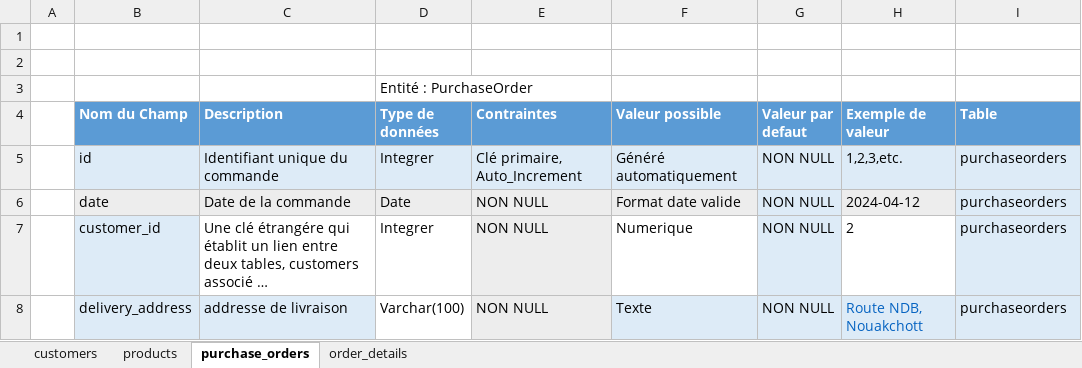
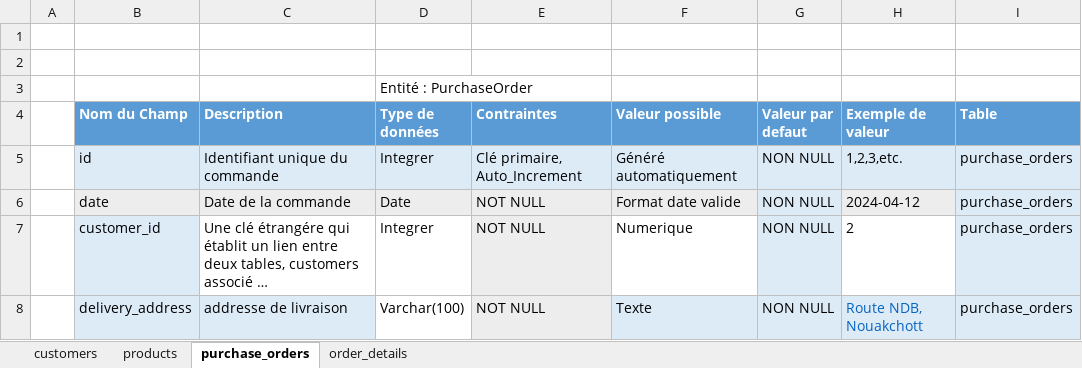
Before and after one commit to MohamedSoumare/projet-abc-cooperation, an Excel workbook: dictionnaire-donnes-abc-cooperation.xlsx, sheet purchase_orders, drawn as a sheet; long unchanged cells end in …; values as stored, in another font and other column widths than the file's, no borders; table styles not drawn; the diff names each change by its address in the sheet, - before the commit and + after, or states it on an @@ line.

```diff
--- a/dictionnaire-donnes-abc-cooperation.xlsx (sheet purchase_orders)
+++ b/dictionnaire-donnes-abc-cooperation.xlsx (sheet purchase_orders)
-I5:I8 (Table): purchaseorders
+I5:I8 (Table): purchase_orders
-E6:E8 (Contraintes): NON NULL
+E6:E8 (Contraintes): NOT NULL
```
Also changed, not shown: sheet order_details, sheet products, sheet customers, 4 other files.
